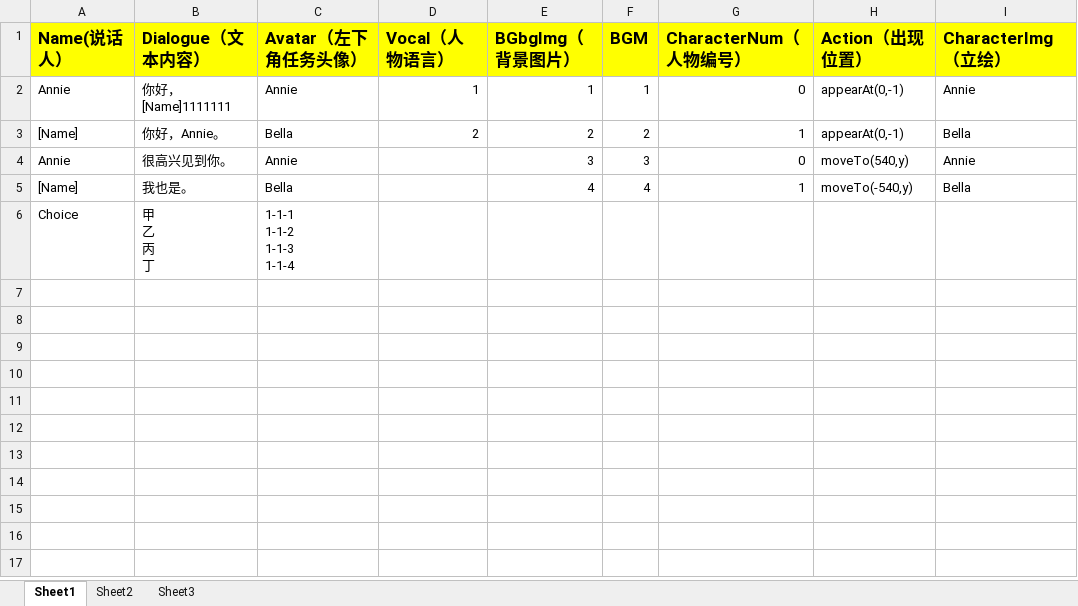
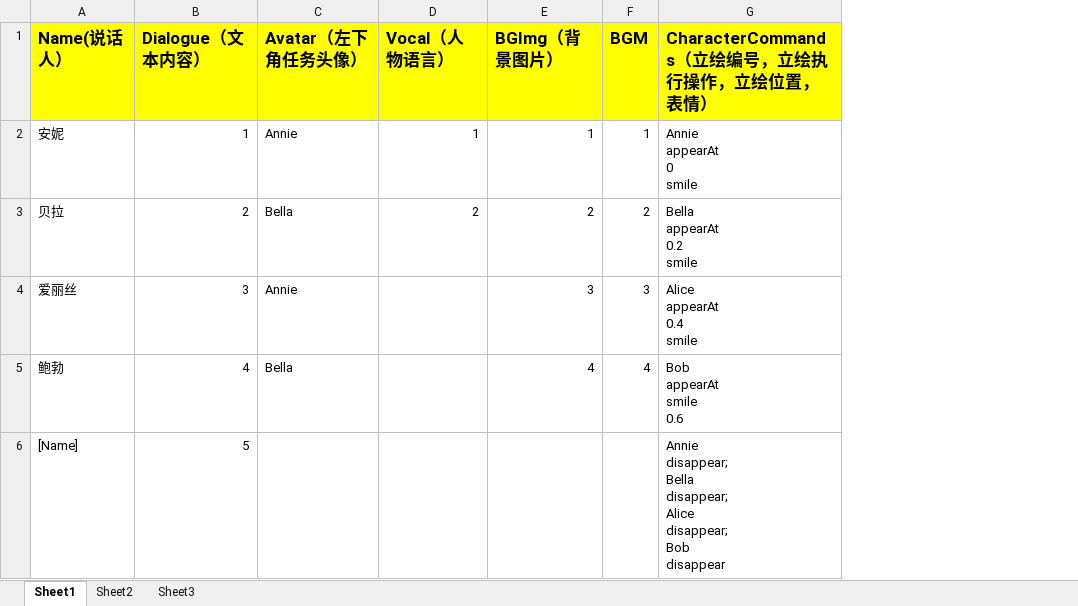
Before and after one commit to YZR-a-little-dream/GalGame, an Excel workbook: Assets/StreamingAssets/languages/zh/1.xlsx, sheet Sheet1, drawn as a sheet; values as stored, in another font and other column widths than the file's, no borders; removed rows and columns are numbered as before the commit, all else as after; ↵ is a line break in a cell; the diff names each change by its address in the sheet, - before the commit and + after, or states it on an @@ line.

```diff
--- a/Assets/StreamingAssets/languages/zh/1.xlsx (sheet Sheet1)
+++ b/Assets/StreamingAssets/languages/zh/1.xlsx (sheet Sheet1)
-column G (CharacterNum（人物编号）), rows 2-5: 0 | 1 | 0 | 1
-column H (Action（出现位置）), rows 2-5: appearAt(0,-1) | appearAt(0,-1) | moveTo(540,y) | moveTo(-540,y)
-column I (CharacterImg（立绘）), rows 2-5: Annie | Bella | Annie | Bella
+column G, rows 1-5: CharacterCommands（立绘编号，立绘执行操作，立绘位置，表情） | Annie ↵ appearAt ↵ 0 ↵ smile | Bella ↵ appearAt ↵ 0.2 ↵ smile | Alice ↵ appearAt ↵ 0.4 ↵ smile | Bob ↵ appearAt ↵ smile ↵ 0.6
-E1: BGbgImg（背景图片）
+E1: BGImg（背景图片）
-A2 (Name(说话人）): Annie
+A2 (Name(说话人）): 安妮
-B2 (Dialogue（文本内容）): 你好，[Name]1111111
+B2 (Dialogue（文本内容）): 1
-A3 (Name(说话人）): [Name]
+A3 (Name(说话人）): 贝拉
-B3 (Dialogue（文本内容）): 你好，Annie。
+B3 (Dialogue（文本内容）): 2
-A4 (Name(说话人）): Annie
+A4 (Name(说话人）): 爱丽丝
-B4 (Dialogue（文本内容）): 很高兴见到你。
+B4 (Dialogue（文本内容）): 3
-A5 (Name(说话人）): [Name]
+A5 (Name(说话人）): 鲍勃
-B5 (Dialogue（文本内容）): 我也是。
+B5 (Dialogue（文本内容）): 4
-row 6: Choice | 甲 ↵ 乙 ↵ 丙 ↵ 丁 | 1-1-1 ↵ 1-1-2 ↵ 1-1-3 ↵ 1-1-4
+row 6: [Name] | 5 |  |  |  |  | Annie ↵ disappear; ↵ Bella ↵ disappear; ↵ Alice ↵ disappear; ↵ Bob ↵ disappear
```
Also changed, not shown: 37 other files.
